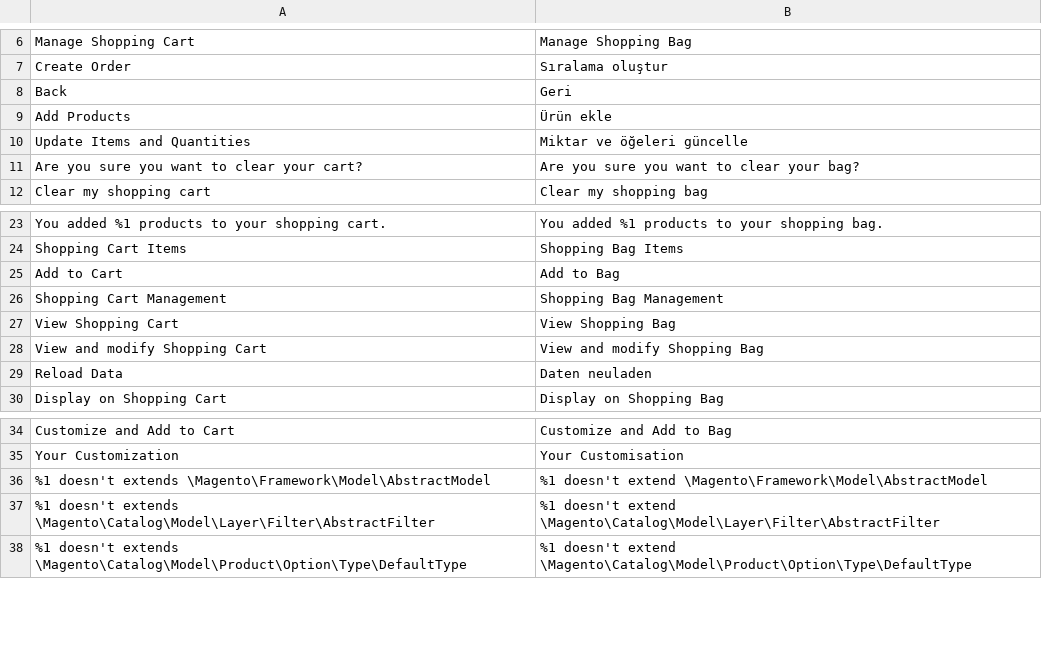
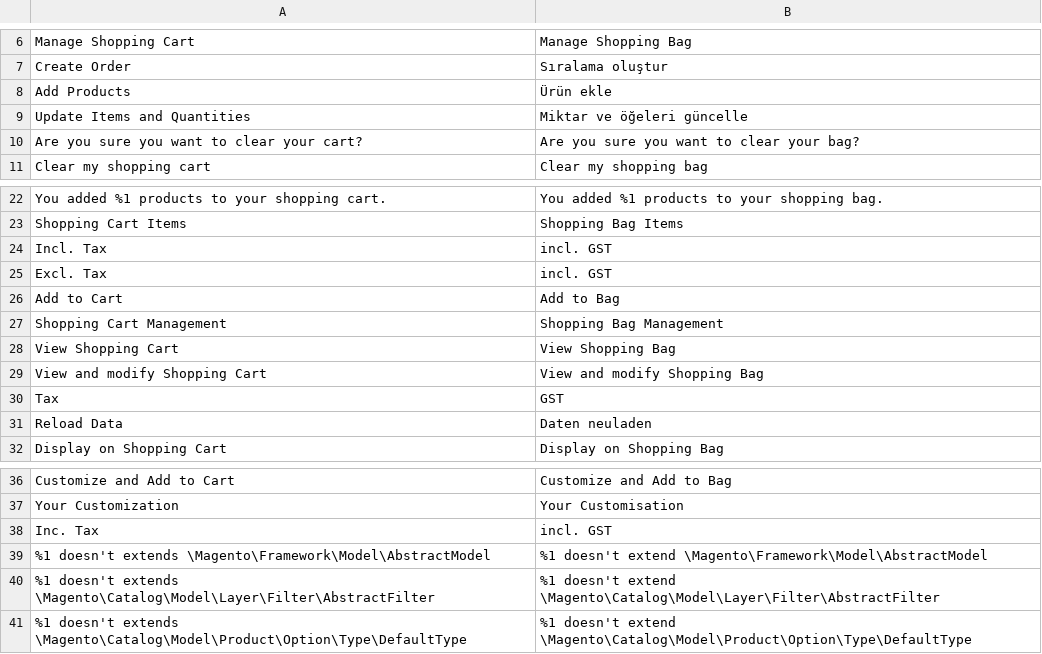
Before and after one commit to magento-l10n/language-en_AU, a CSV file: en_AU.csv, drawn as a sheet; only a part is shown, gaps mark what is left out; the diff covers the shown part only.

```diff
--- a/en_AU.csv
+++ b/en_AU.csv
@@ -7,3 +7,2 @@
 "Create Order","Sıralama oluştur"
-Back,Geri
 "Add Products","Ürün ekle"
@@ -24,2 +23,4 @@ Back,Geri
 "Shopping Cart Items","Shopping Bag Items"
+"Incl. Tax","incl. GST"
+"Excl. Tax","incl. GST"
 "Add to Cart","Add to Bag"
@@ -28,2 +29,3 @@ Back,Geri
 "View and modify Shopping Cart","View and modify Shopping Bag"
+Tax,GST
 "Reload Data","Daten neuladen"
@@ -35,2 +37,3 @@ Back,Geri
 "Your Customization","Your Customisation"
+"Inc. Tax","incl. GST"
 "%1 doesn't extends \Magento\Framework\Model\AbstractModel","%1 doesn't extend \Magento\Framework\Model\AbstractModel"
```
Also changed, not shown: 27 added rows elsewhere in this file, 1 other file.
